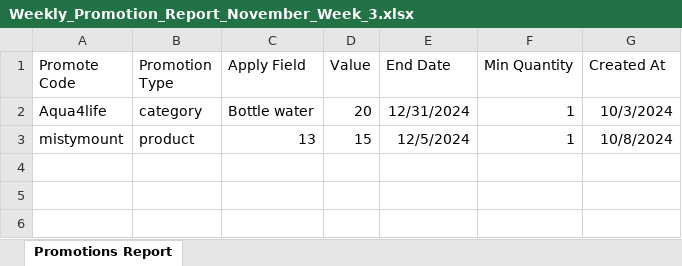
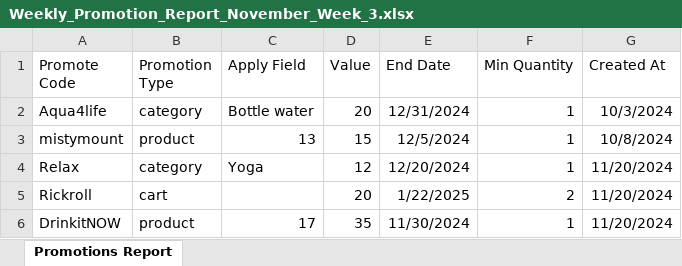
Before and after one commit to duywin/producttest-main, an Excel workbook: public/downloads/Weekly_Promotion_Report_November_Week_3.xlsx, sheet Promotions Report, drawn as a sheet; values as stored, in another font and other column widths than the file's, no borders; the diff names each change by its address in the sheet, - before the commit and + after, or states it on an @@ line.

Commit message:
data migration

```diff
--- a/public/downloads/Weekly_Promotion_Report_November_Week_3.xlsx (sheet Promotions Report)
+++ b/public/downloads/Weekly_Promotion_Report_November_Week_3.xlsx (sheet Promotions Report)
+row 4: Relax | category | Yoga | 12 | 12/20/2024 | 1 | 11/20/2024
+row 5: Rickroll | cart |  | 20 | 1/22/2025 | 2 | 11/20/2024
+row 6: DrinkitNOW | product | 17 | 35 | 11/30/2024 | 1 | 11/20/2024
```
Also changed, not shown: public/downloads/Monthly_Promotion_Report_November.xlsx, 15 other files.
